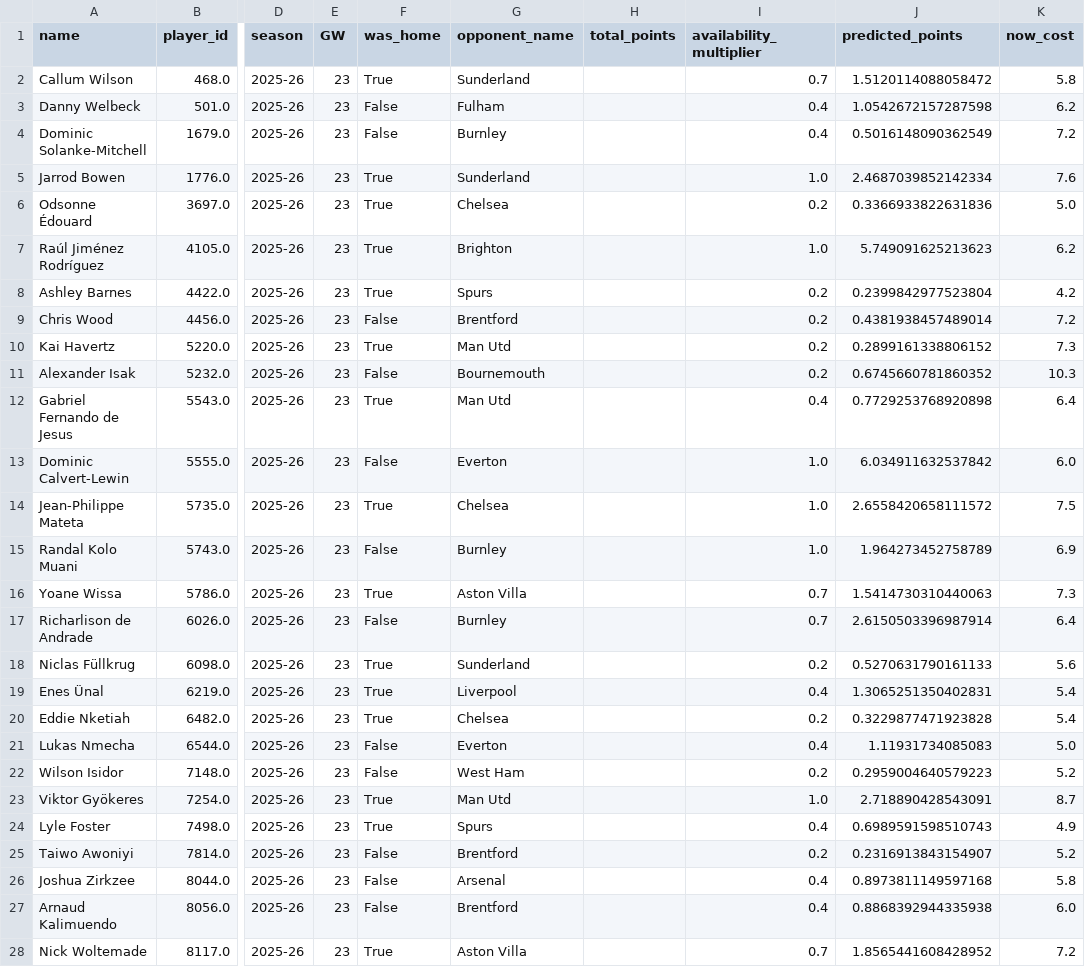
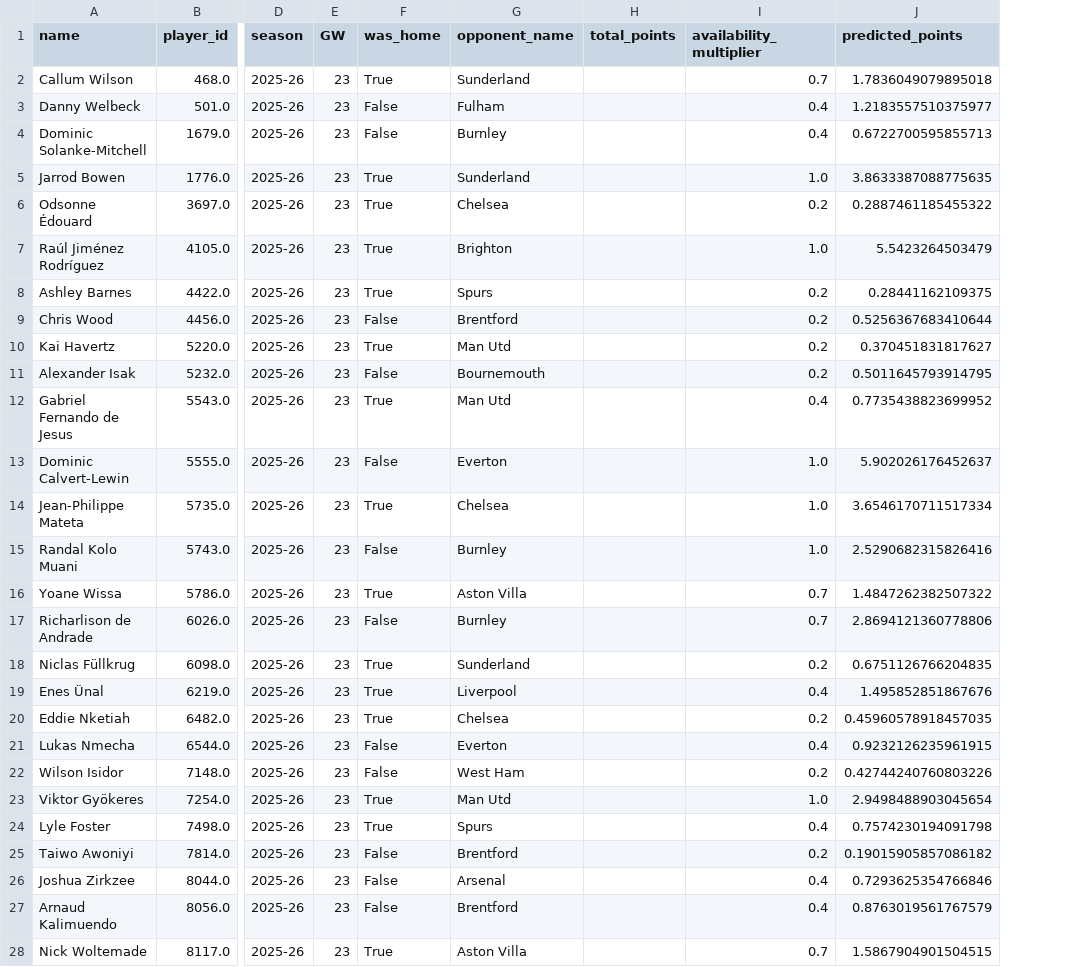
Before and after one commit to stephenheron/FPL-Predictor, a CSV file: fwd_predictions.csv, drawn as a sheet; only a part is shown, gaps mark what is left out; the diff covers the shown part only; the diff names each change by its address in the sheet, - before the commit and + after, or states it on an @@ line.

```diff
--- a/fwd_predictions.csv
+++ b/fwd_predictions.csv
-column K (now_cost), rows 2-28: 5.8 | 6.2 | 7.2 | 7.6 | 5.0 | 6.2 | 4.2 | 7.2 | 7.3 | 10.3 | 6.4 | 6.0 | 7.5 | 6.9 | 7.3 | 6.4 | 5.6 | 5.4 | 5.4 | 5.0 | 5.2 | 8.7 | 4.9 | 5.2 | 5.8 | 6.0 | 7.2
-J2 (predicted_points): 1.5120114088058472
+J2 (predicted_points): 1.7836049079895018
-J3 (predicted_points): 1.0542672157287598
+J3 (predicted_points): 1.2183557510375977
-J4 (predicted_points): 0.5016148090362549
+J4 (predicted_points): 0.6722700595855713
-J5 (predicted_points): 2.4687039852142334
+J5 (predicted_points): 3.8633387088775635
-J6 (predicted_points): 0.3366933822631836
+J6 (predicted_points): 0.2887461185455322
-J7 (predicted_points): 5.749091625213623
+J7 (predicted_points): 5.5423264503479
-J8 (predicted_points): 0.2399842977523804
+J8 (predicted_points): 0.28441162109375
-J9 (predicted_points): 0.4381938457489014
+J9 (predicted_points): 0.5256367683410644
-J10 (predicted_points): 0.2899161338806152
+J10 (predicted_points): 0.370451831817627
-J11 (predicted_points): 0.6745660781860352
+J11 (predicted_points): 0.5011645793914795
-J12 (predicted_points): 0.7729253768920898
+J12 (predicted_points): 0.7735438823699952
-J13 (predicted_points): 6.034911632537842
+J13 (predicted_points): 5.902026176452637
-J14 (predicted_points): 2.6558420658111572
+J14 (predicted_points): 3.6546170711517334
-J15 (predicted_points): 1.964273452758789
+J15 (predicted_points): 2.5290682315826416
-J16 (predicted_points): 1.5414730310440063
+J16 (predicted_points): 1.4847262382507322
-J17 (predicted_points): 2.6150503396987914
+J17 (predicted_points): 2.8694121360778806
-J18 (predicted_points): 0.5270631790161133
+J18 (predicted_points): 0.6751126766204835
-J19 (predicted_points): 1.3065251350402831
+J19 (predicted_points): 1.495852851867676
-J20 (predicted_points): 0.3229877471923828
+J20 (predicted_points): 0.45960578918457035
-J21 (predicted_points): 1.11931734085083
+J21 (predicted_points): 0.9232126235961915
-J22 (predicted_points): 0.2959004640579223
+J22 (predicted_points): 0.42744240760803226
-J23 (predicted_points): 2.718890428543091
+J23 (predicted_points): 2.9498488903045654
-J24 (predicted_points): 0.6989591598510743
+J24 (predicted_points): 0.7574230194091798
-J25 (predicted_points): 0.2316913843154907
+J25 (predicted_points): 0.19015905857086182
-J26 (predicted_points): 0.8973811149597168
+J26 (predicted_points): 0.7293625354766846
-J27 (predicted_points): 0.8868392944335938
+J27 (predicted_points): 0.8763019561767579
-J28 (predicted_points): 1.8565441608428952
+J28 (predicted_points): 1.5867904901504515
```
Also changed, not shown: 32 edited cells elsewhere in this file, def_predictions.csv, def_predictions_combined.csv, 40 other files.
